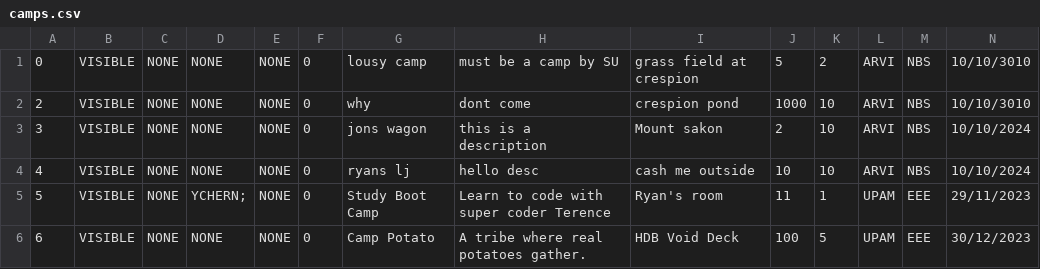
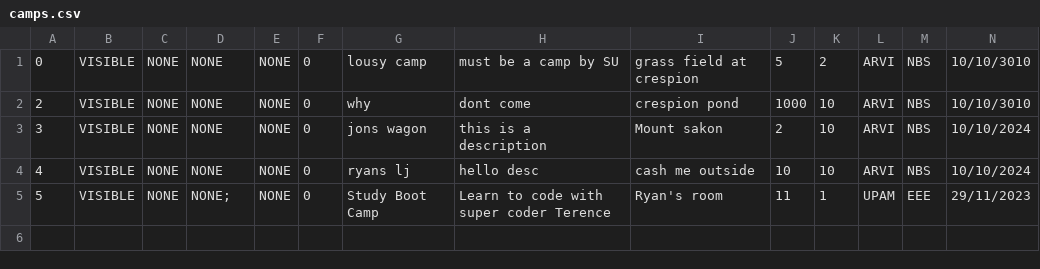
Before and after one commit to tersimdev/java-oop-demo, a CSV file: data/camps/camps.csv, drawn as a sheet; only a part is shown; rows hold the shown columns only; the diff names each change by its address in the sheet, - before the commit and + after, or states it on an @@ line.

```diff
--- a/data/camps/camps.csv
+++ b/data/camps/camps.csv
-D5: YCHERN;
+D5: NONE;
-row 6: 6 | VISIBLE | NONE | NONE | NONE | 0 | Camp Potato | A tribe where real potatoes gather. | HDB Void Deck | 100 | 5 | UPAM | EEE | 30/12/2023
```
Also changed, not shown: data/users/students.csv, 2 other files.
